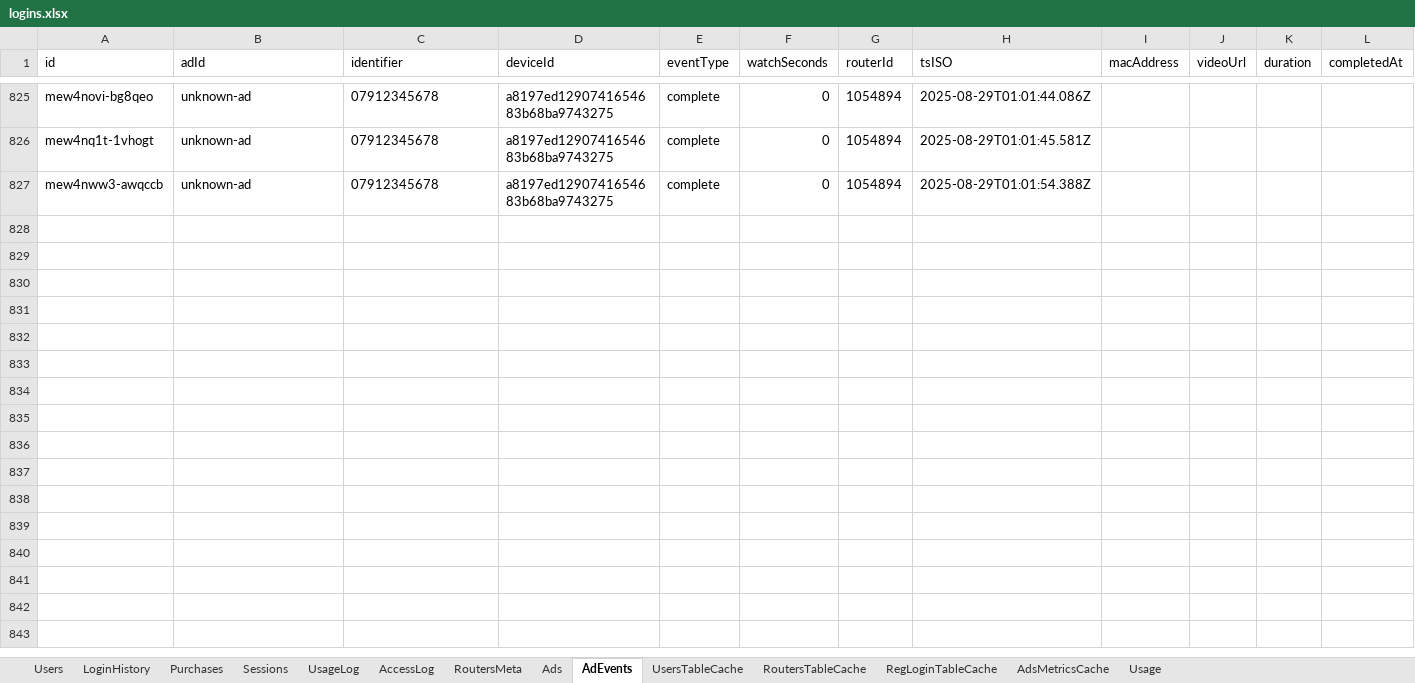
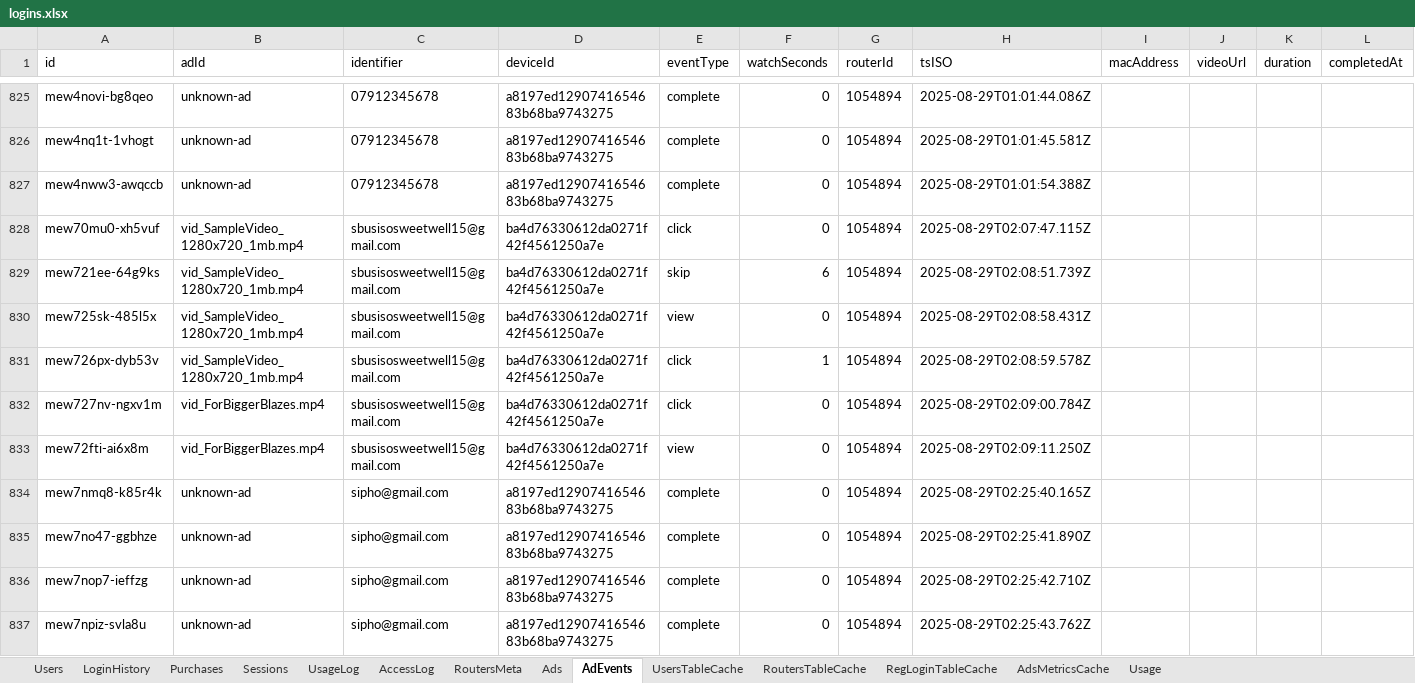
Before and after one commit to SibusisoSweetwell/ISN-Free-WiFi, an Excel workbook: logins.xlsx, sheet AdEvents, drawn as a sheet; only a part is shown, gaps mark what is left out; values as stored, in another font and other column widths than the file's, no borders; rows hold the shown columns only; the diff covers the shown part only; the diff names each change by its address in the sheet, - before the commit and + after, or states it on an @@ line.

```diff
--- a/logins.xlsx (sheet AdEvents)
+++ b/logins.xlsx (sheet AdEvents)
+row 828: mew70mu0-xh5vuf | vid_SampleVideo_1280x720_1mb.mp4 | sbusisosweetwell15@gmail.com | ba4d76330612da0271f42f4561250a7e | click | 0 | 1054894 | 2025-08-29T02:07:47.115Z
+row 829: mew721ee-64g9ks | vid_SampleVideo_1280x720_1mb.mp4 | sbusisosweetwell15@gmail.com | ba4d76330612da0271f42f4561250a7e | skip | 6 | 1054894 | 2025-08-29T02:08:51.739Z
+row 830: mew725sk-485l5x | vid_SampleVideo_1280x720_1mb.mp4 | sbusisosweetwell15@gmail.com | ba4d76330612da0271f42f4561250a7e | view | 0 | 1054894 | 2025-08-29T02:08:58.431Z
+row 831: mew726px-dyb53v | vid_SampleVideo_1280x720_1mb.mp4 | sbusisosweetwell15@gmail.com | ba4d76330612da0271f42f4561250a7e | click | 1 | 1054894 | 2025-08-29T02:08:59.578Z
+row 832: mew727nv-ngxv1m | vid_ForBiggerBlazes.mp4 | sbusisosweetwell15@gmail.com | ba4d76330612da0271f42f4561250a7e | click | 0 | 1054894 | 2025-08-29T02:09:00.784Z
+row 833: mew72fti-ai6x8m | vid_ForBiggerBlazes.mp4 | sbusisosweetwell15@gmail.com | ba4d76330612da0271f42f4561250a7e | view | 0 | 1054894 | 2025-08-29T02:09:11.250Z
+row 834: mew7nmq8-k85r4k | unknown-ad | sipho@gmail.com | a8197ed1290741654683b68ba9743275 | complete | 0 | 1054894 | 2025-08-29T02:25:40.165Z
+row 835: mew7no47-ggbhze | unknown-ad | sipho@gmail.com | a8197ed1290741654683b68ba9743275 | complete | 0 | 1054894 | 2025-08-29T02:25:41.890Z
+row 836: mew7nop7-ieffzg | unknown-ad | sipho@gmail.com | a8197ed1290741654683b68ba9743275 | complete | 0 | 1054894 | 2025-08-29T02:25:42.710Z
+row 837: mew7npiz-svla8u | unknown-ad | sipho@gmail.com | a8197ed1290741654683b68ba9743275 | complete | 0 | 1054894 | 2025-08-29T02:25:43.762Z
```
Also changed, not shown: 56 added rows elsewhere in this sheet, sheet AccessLog, sheet Purchases, sheet Usage, sheet Sessions, sheet Users, 22 other files.
